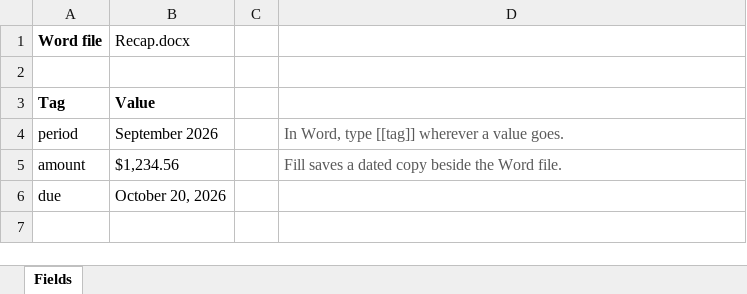
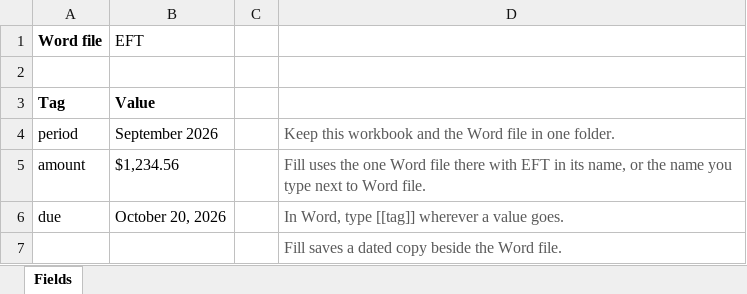
Before and after one commit to Fusemma/fuel-tax-tools, an Excel workbook: General/Recap fill/Recap Fill.xlsm, sheet Fields, drawn as a sheet; values as stored, in another font and other column widths than the file's, no borders; charts and pictures not drawn; the diff names each change by its address in the sheet, - before the commit and + after, or states it on an @@ line.

Commit message:
Recap Fill: take the Word file with EFT in its name, from its own folder only
Next to Word file on Fields it now says EFT. Fill takes the one Word
file in the workbook's folder with EFT in its name, capitals or not,
and skips the dated copies it saved and Word's ~$ temp files. If it
finds none, or more than one, it stops and lists them so the exact name
can be typed instead. An exact name still works. A name with a folder
in it is turned away, so Fill never reads or writes outside its folder.

The sample is now EFT recap.docx, so the tool works as shipped. The
how-to on Fields, the README and the front page say the same.

```diff
--- a/General/Recap fill/Recap Fill.xlsm (sheet Fields)
+++ b/General/Recap fill/Recap Fill.xlsm (sheet Fields)
-B1: Recap.docx
+B1: EFT
-D4: In Word, type [[tag]] wherever a value goes.
+D4: Keep this workbook and the Word file in one folder.
-D5: Fill saves a dated copy beside the Word file.
+D5: Fill uses the one Word file there with EFT in its name, or the name you type next to Word file.
-D6: (empty)
+D6: In Word, type [[tag]] wherever a value goes.
+row 7:  |  |  | Fill saves a dated copy beside the Word file.
```
Also changed, not shown: charts or pictures, 5 other files.
